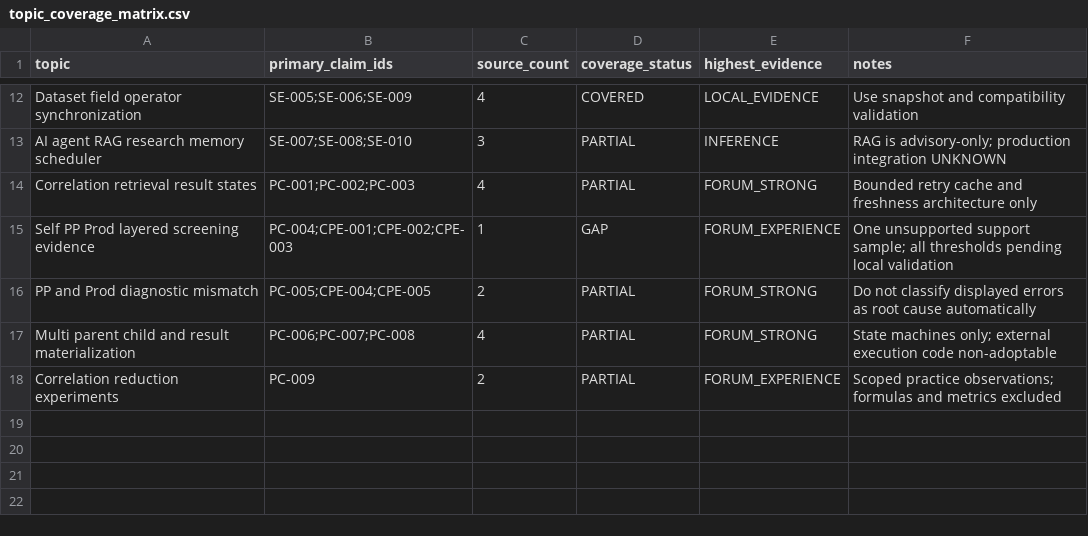
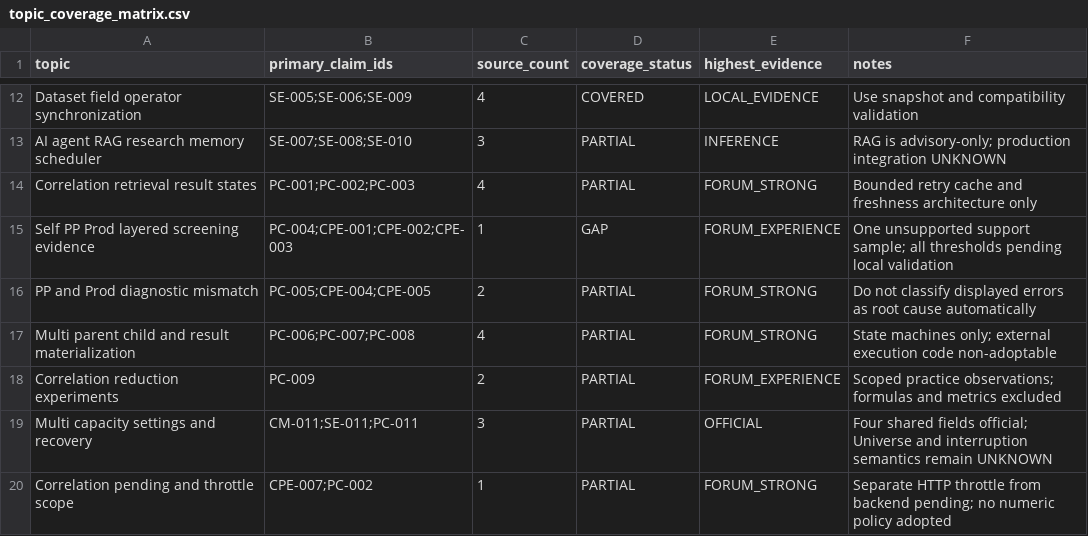
Before and after one commit to ssz960/wqc, a CSV file: topic_coverage_matrix.csv, drawn as a sheet; only a part is shown, gaps mark what is left out.

```diff
--- a/topic_coverage_matrix.csv
+++ b/topic_coverage_matrix.csv
@@ -18 +18,3 @@ Multi parent child and result materialization,PC-006;PC-007;PC-008,4,PARTIAL,FOR
 Correlation reduction experiments,PC-009,2,PARTIAL,FORUM_EXPERIENCE,Scoped practice observations; formulas and metrics excluded
+Multi capacity settings and recovery,CM-011;SE-011;PC-011,3,PARTIAL,OFFICIAL,Four shared fields official; Universe and interruption semantics remain UNKNOWN
+Correlation pending and throttle scope,CPE-007;PC-002,1,PARTIAL,FORUM_STRONG,Separate HTTP throttle from backend pending; no numeric policy adopted
```
Also changed, not shown: correlation_pipeline_evidence.csv, source_index.csv, 4 other files.
